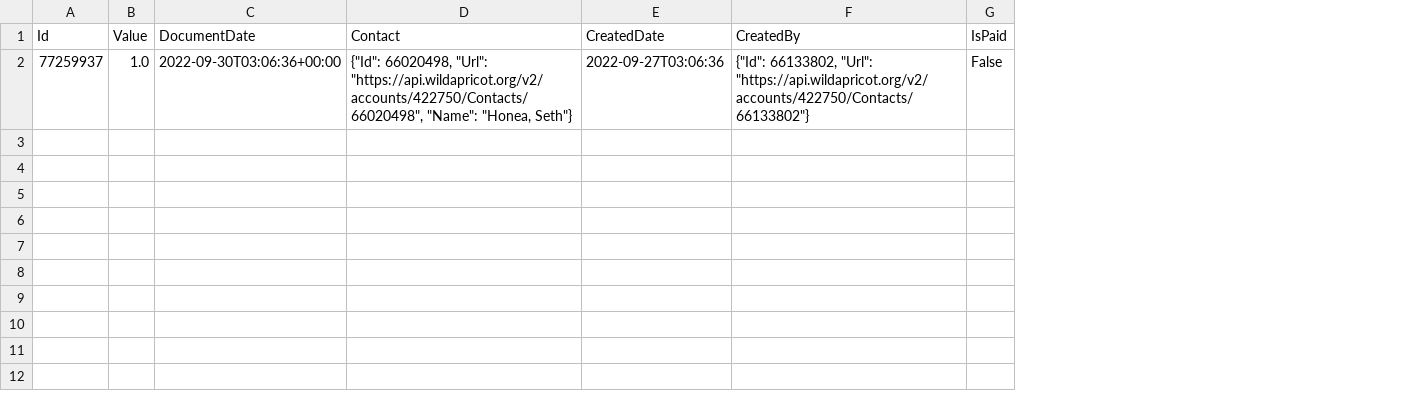
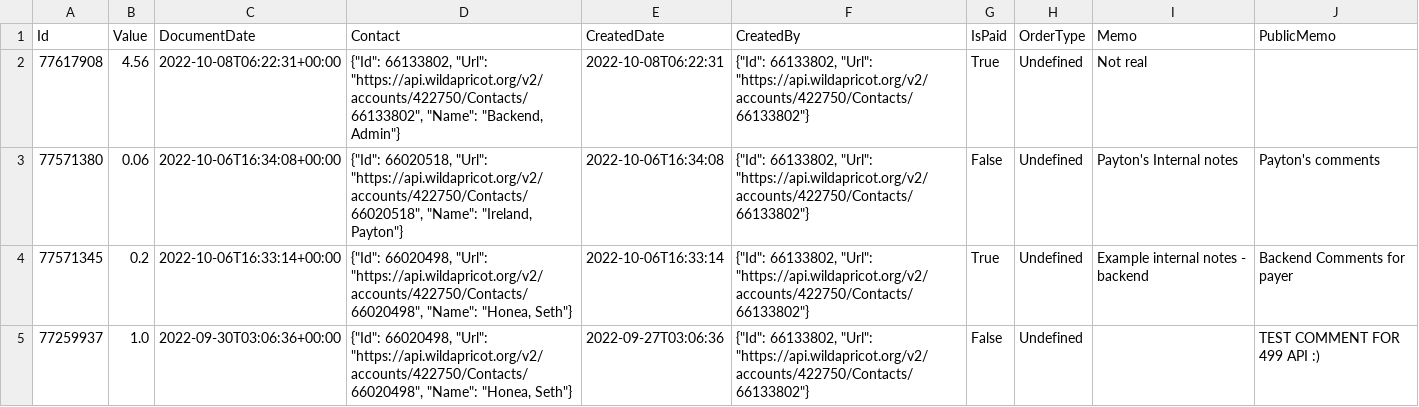
Before and after one commit to sethhonea/499, a CSV file: exported_invoice_info.csv, drawn as a sheet; addresses are those after the commit; the diff names each change by its address in the sheet, - before the commit and + after, or states it on an @@ line.

Commit message:
commented out printing in export, updated import

```diff
--- a/exported_invoice_info.csv
+++ b/exported_invoice_info.csv
+column H (OrderType), row 5: Undefined
+column I (Memo), empty
+column J (PublicMemo), row 5: TEST COMMENT FOR 499 API :)
+row 2: 77617908 | 4.56 | 2022-10-08T06:22:31+00:00 | {"Id": 66133802, "Url": "https://api.wildapricot.org/v2/accounts/422750/Contacts/66133802", "Name": "Backend, Admin"} | 2022-10-08T06:22:31 | {"Id": 66133802, "Url": "https://api.wildapricot.org/v2/accounts/422750/Contacts/66133802"} | True | Undefined | Not real
+row 3: 77571380 | 0.06 | 2022-10-06T16:34:08+00:00 | {"Id": 66020518, "Url": "https://api.wildapricot.org/v2/accounts/422750/Contacts/66020518", "Name": "Ireland, Payton"} | 2022-10-06T16:34:08 | {"Id": 66133802, "Url": "https://api.wildapricot.org/v2/accounts/422750/Contacts/66133802"} | False | Undefined | Payton's Internal notes | Payton's comments
+row 4: 77571345 | 0.2 | 2022-10-06T16:33:14+00:00 | {"Id": 66020498, "Url": "https://api.wildapricot.org/v2/accounts/422750/Contacts/66020498", "Name": "Honea, Seth"} | 2022-10-06T16:33:14 | {"Id": 66133802, "Url": "https://api.wildapricot.org/v2/accounts/422750/Contacts/66133802"} | True | Undefined | Example internal notes - backend | Backend Comments for payer
```
Also changed, not shown: exported_archived_members.csv, exported_members.csv, 4 other files.
